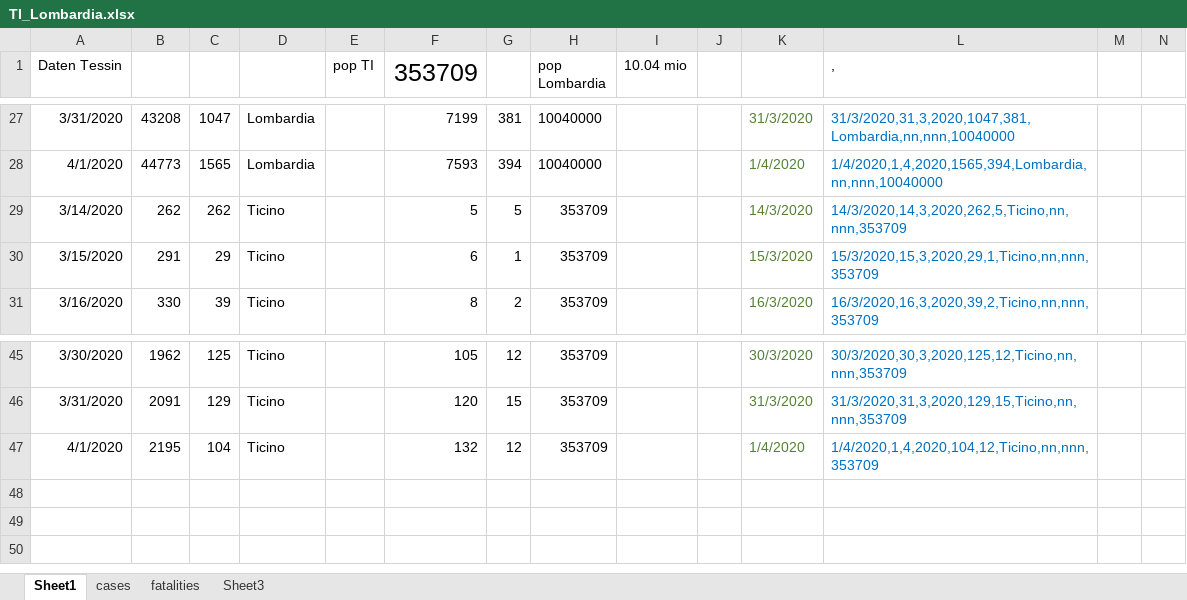
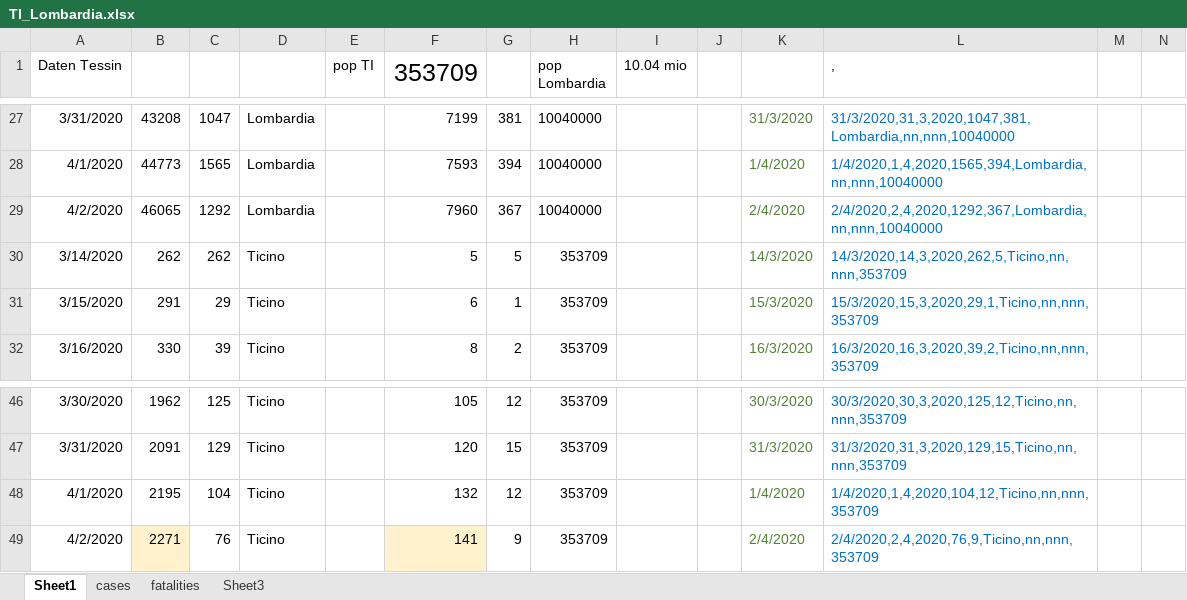
Before and after one commit to moi96/COVID19, an Excel workbook: TI_Lombardia.xlsx, sheet Sheet1, drawn as a sheet; only a part is shown, gaps mark what is left out; values as stored, in another font and other column widths than the file's, no borders; rows hold the shown columns only; the diff names each change by its address in the sheet, - before the commit and + after, or states it on an @@ line.

```diff
--- a/TI_Lombardia.xlsx (sheet Sheet1)
+++ b/TI_Lombardia.xlsx (sheet Sheet1)
+row 29: 4/2/2020 | 46065 | 1292 | Lombardia |  | 7960 | 367 | 10040000 |  |  | 2/4/2020 | 2/4/2020,2,4,2020,1292,367,Lombardia,nn,nnn,10040000
+row 49: 4/2/2020 | 2271 | 76 | Ticino |  | 141 | 9 | 353709 |  |  | 2/4/2020 | 2/4/2020,2,4,2020,76,9,Ticino,nn,nnn,353709
```
Also changed, not shown: sheet cases, sheet fatalities, formulas that keep their value, 1 other file.
